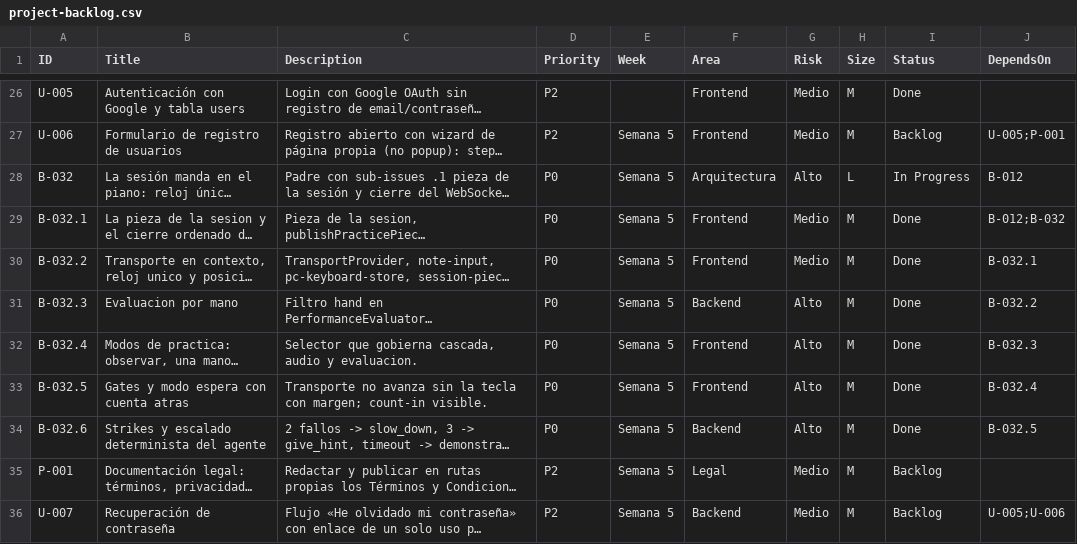
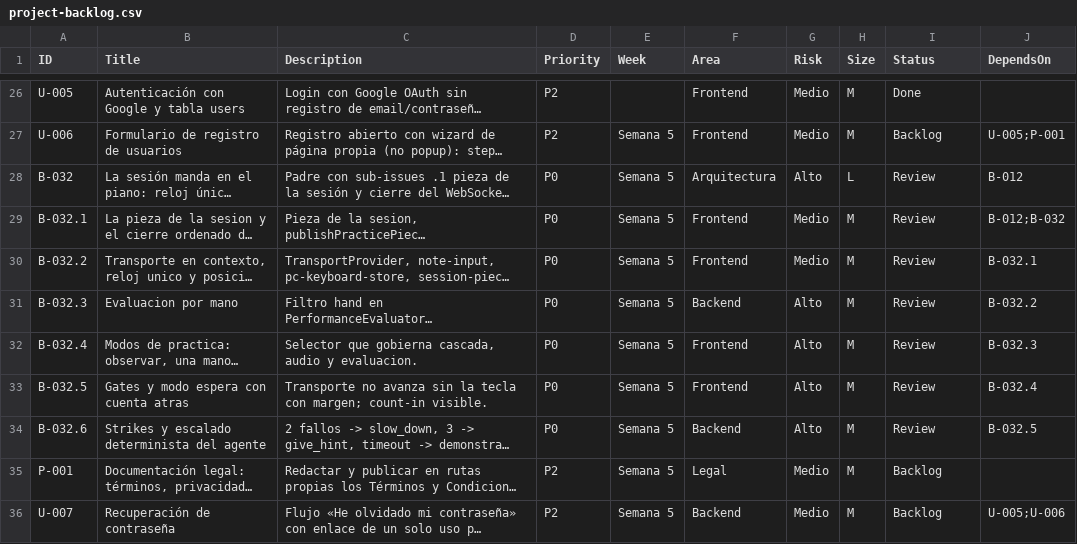
Before and after one commit to andrupax94/PianoMentor-IA, a CSV file: .github_projects/project-backlog.csv, drawn as a sheet; only a part is shown, gaps mark what is left out; long unchanged cells end in …; the diff names each change by its address in the sheet, - before the commit and + after, or states it on an @@ line.

Commit message:
chore(B-032): sincroniza issues con el Project (sub-issues 100-105, Status=Review)
Import, sub-issues y sync de campos con los scripts de .github_projects; Status=Review para B-032 (#99) y sus hijos (#100-#105) hasta la verificacion pendiente del usuario en navegador y Docker. Respaldo del Project reexportado (103 items).

```diff
--- a/.github_projects/project-backlog.csv
+++ b/.github_projects/project-backlog.csv
-I28 (Status): In Progress
+I28 (Status): Review
-I29:I34 (Status): Done
+I29:I34 (Status): Review
```
Also changed, not shown: 1 other file.
